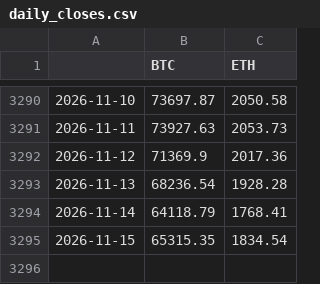
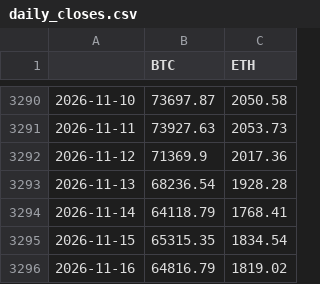
Before and after one commit to ashleyymcquestion/claude-trade, a CSV file: data/coinbase/daily_closes.csv, drawn as a sheet; only a part is shown, gaps mark what is left out; the diff names each change by its address in the sheet, - before the commit and + after, or states it on an @@ line.

```diff
--- a/data/coinbase/daily_closes.csv
+++ b/data/coinbase/daily_closes.csv
+row 3296: 2026-11-16 | 64816.79 | 1819.02
```
Also changed, not shown: 2 other files.
